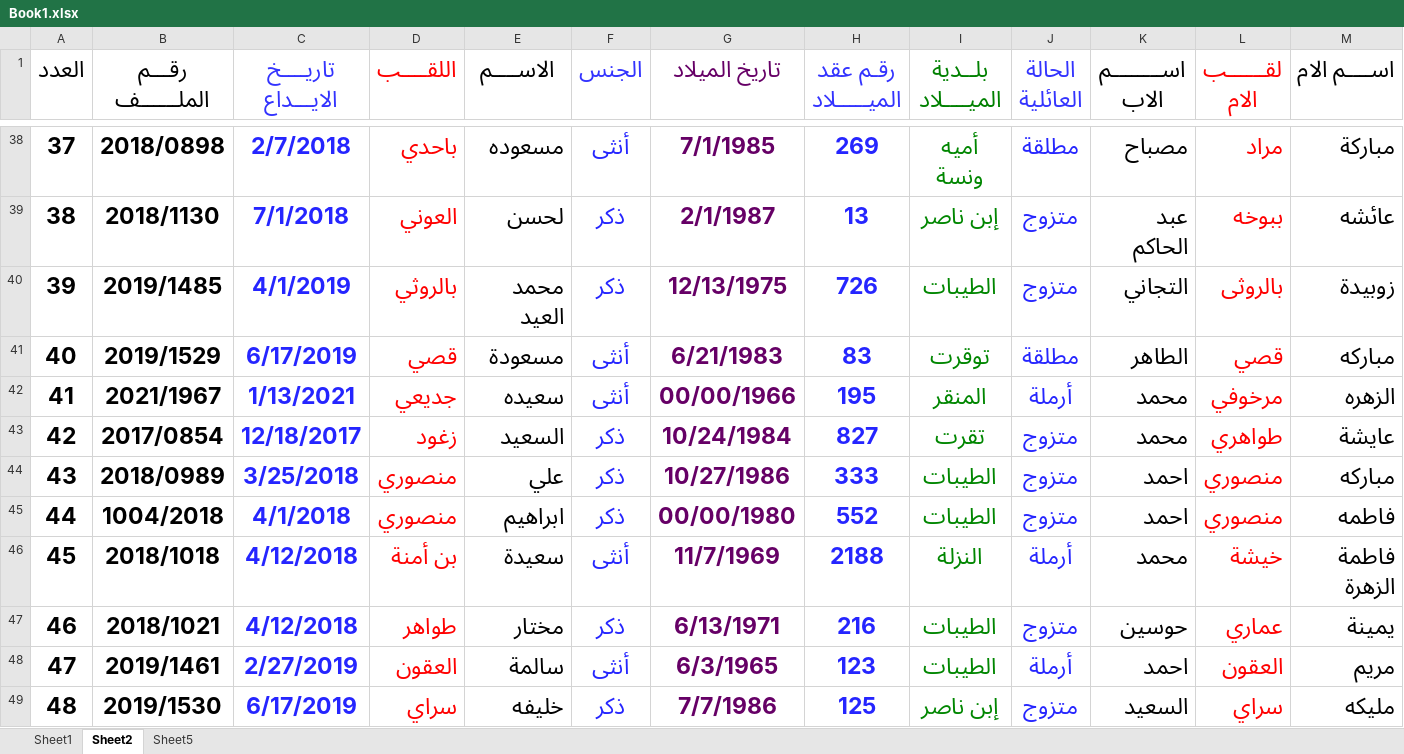
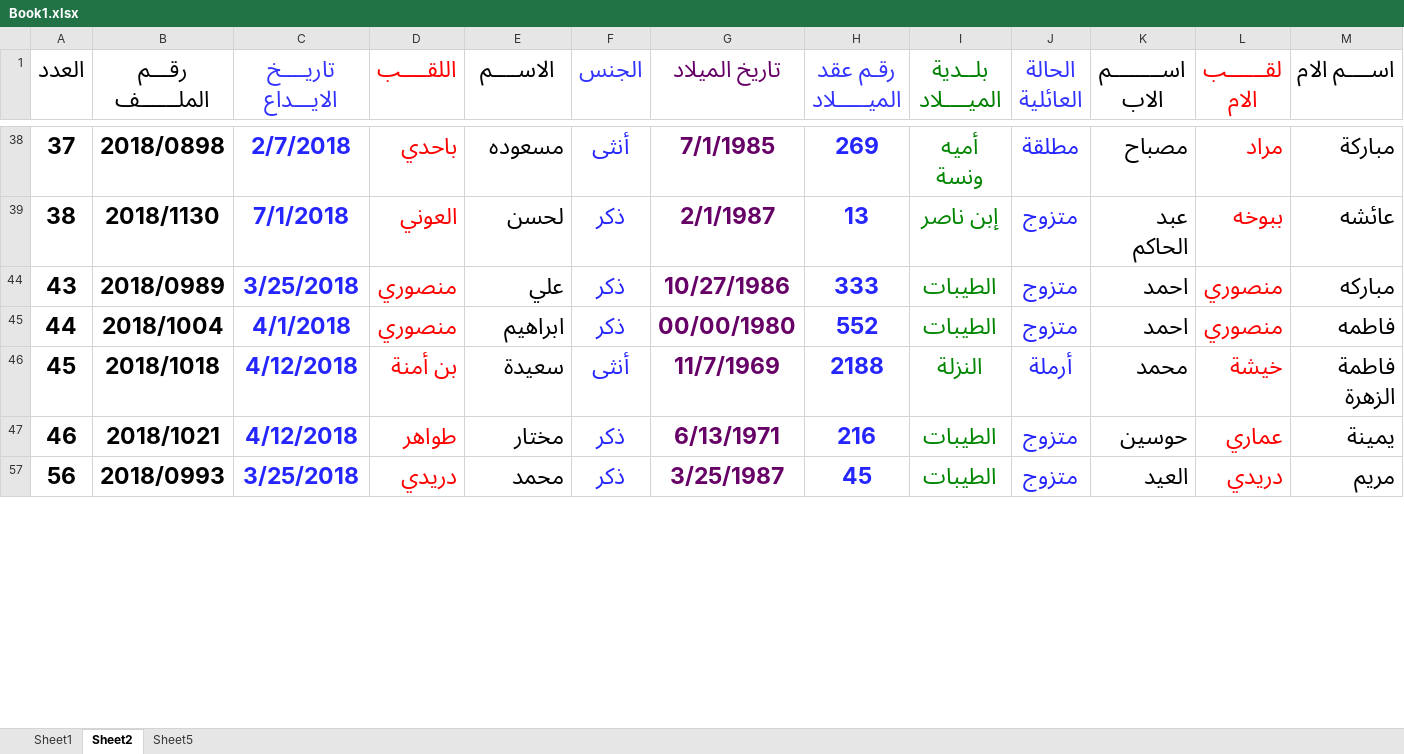
Before and after one commit to hmdmok/SDL3, an Excel workbook: importationFileUpload/Book1.xlsx, sheet Sheet2, drawn as a sheet; only a part is shown, gaps mark what is left out; the shorter side is filled out with more unchanged rows; values as stored, in another font and other column widths than the file's, no borders; rows hold the shown columns only; the diff covers the shown part only; the diff names each change by its address in the sheet, - before the commit and + after, or states it on an @@ line.

```diff
--- a/importationFileUpload/Book1.xlsx (sheet Sheet2)
+++ b/importationFileUpload/Book1.xlsx (sheet Sheet2)
@@ row 40 hidden: 39 | 2019/1485 | 4/1/2019 | بالروثي | محمد العيد | ذكر | 12/13/1975 | 726 | الطيبات | متزوج | التجاني | بالروثى | زوبيدة @@
@@ row 41 hidden: 40 | 2019/1529 | 6/17/2019 | قصي | مسعودة | أنثى | 6/21/1983 | 83 | توقرت | مطلقة | الطاهر | قصي | مباركه @@
@@ row 42 hidden: 41 | 2021/1967 | 1/13/2021 | جديعي | سعيده | أنثى | 00/00/1966 | 195 | المنقر | أرملة | محمد | مرخوفي | الزهره @@
@@ row 43 hidden: 42 | 2017/0854 | 12/18/2017 | زغود | السعيد | ذكر | 10/24/1984 | 827 | تقرت | متزوج | محمد | طواهري | عايشة @@
-B45 (رقـــم الملــــــف): 1004/2018
+B45 (رقـــم الملــــــف): 2018/1004
@@ row 48 hidden: 47 | 2019/1461 | 2/27/2019 | العقون | سالمة | أنثى | 6/3/1965 | 123 | الطيبات | أرملة | احمد | العقون | مريم @@
@@ row 49 hidden: 48 | 2019/1530 | 6/17/2019 | سراي | خليفه | ذكر | 7/7/1986 | 125 | إبن ناصر | متزوج | السعيد | سراي | مليكه @@
```
Also changed, not shown: 57 hidden or unhidden rows and 2 edited cells elsewhere in this sheet, sheet Sheet1, 12 other files.
